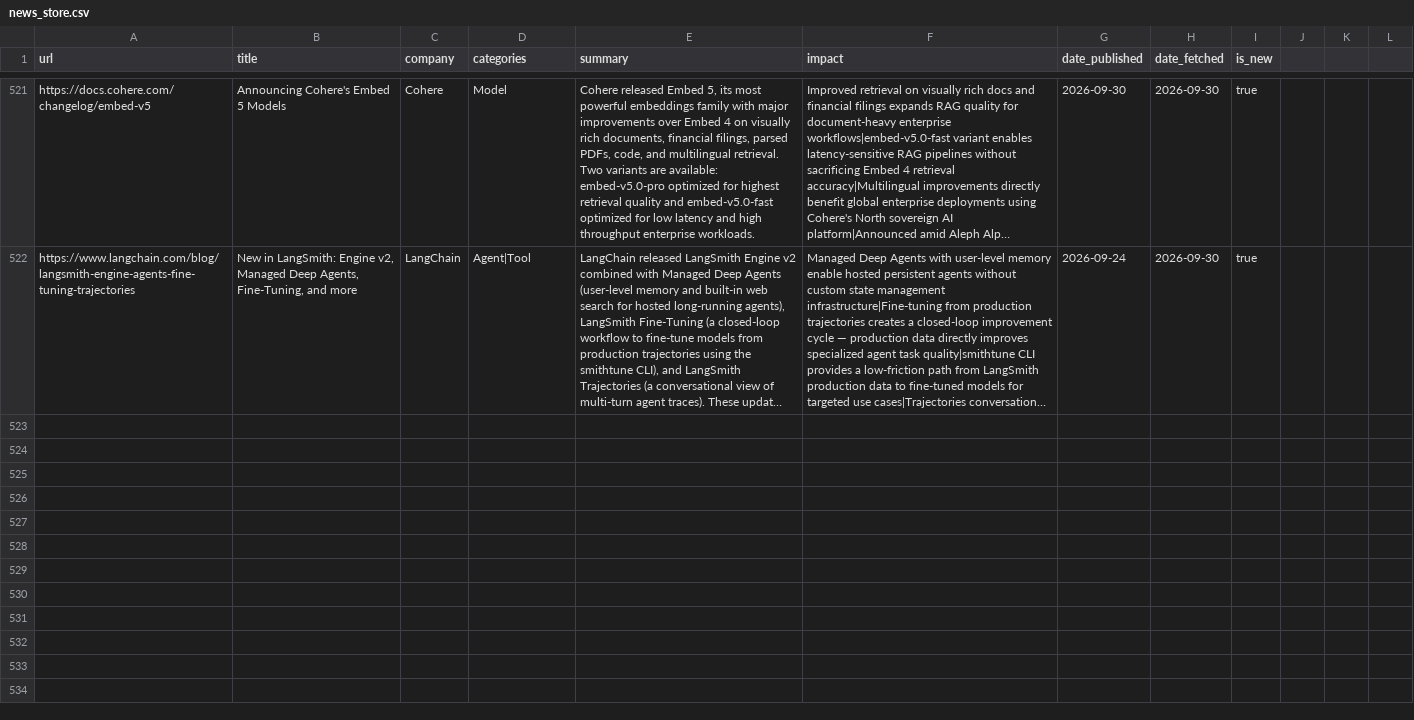
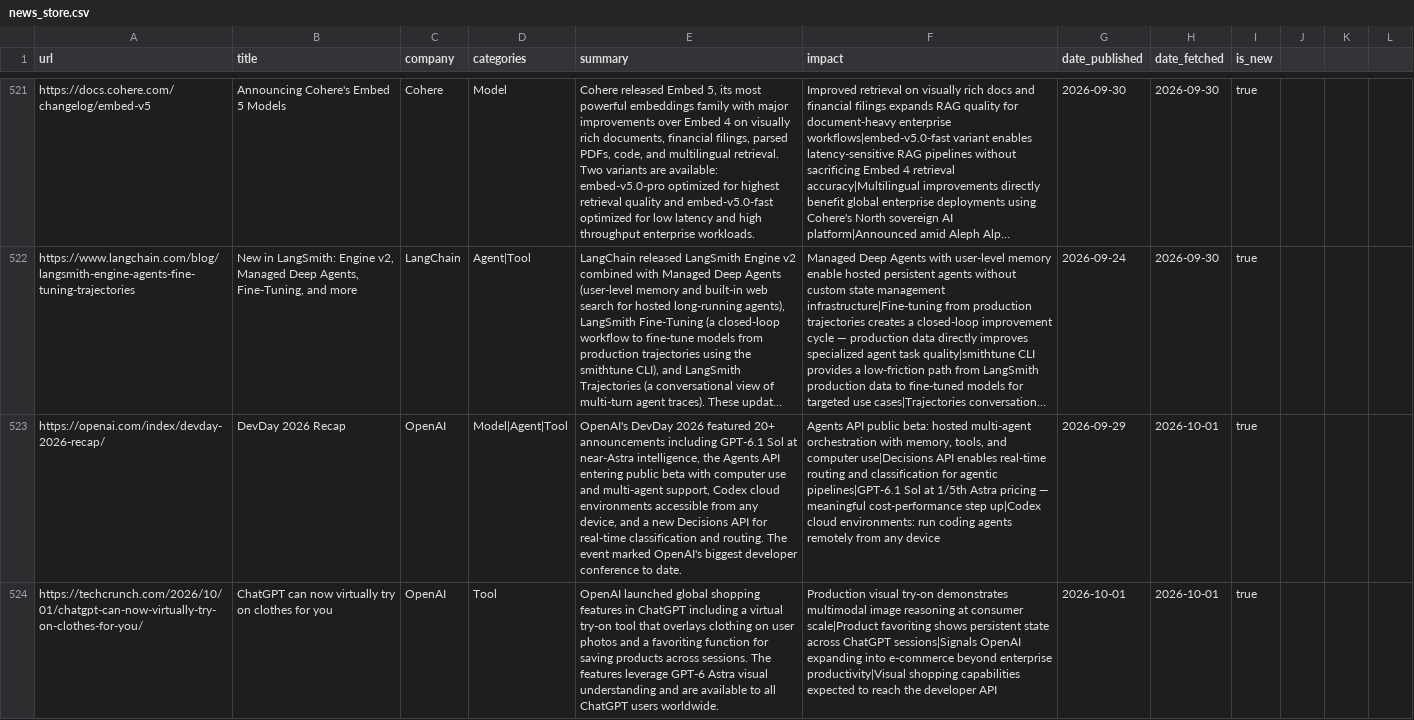
Before and after one commit to mahendrakelp/gen-ai-updates, a CSV file: data/news_store.csv, drawn as a sheet; only a part is shown, gaps mark what is left out; long unchanged cells end in …; the diff covers the shown part only; the diff names each change by its address in the sheet, - before the commit and + after, or states it on an @@ line.

```diff
--- a/data/news_store.csv
+++ b/data/news_store.csv
+row 523: https://openai.com/index/devday-2026-recap/ | DevDay 2026 Recap | OpenAI | Model|Agent|Tool | OpenAI's DevDay 2026 featured 20+ announcements including GPT-6.1 Sol at near-Astra intelligence, the Agents API entering public beta with computer use and multi-agent support, Codex cloud environments accessible from any device, and a new Decisions API for real-time classification and routing. The event marked OpenAI's biggest developer conference to date. | Agents API public beta: hosted multi-agent orchestration with memory, tools, and computer use|Decisions API enables real-time routing and classification for agentic pipelines|GPT-6.1 Sol at 1/5th Astra pricing — meaningful cost-performance step up|Codex cloud environments: run coding agents remotely from any device | 2026-09-29 | 2026-10-01 | true
+row 524: https://techcrunch.com/2026/10/01/chatgpt-can-now-virtually-try-on-clothes-for-you/ | ChatGPT can now virtually try on clothes for you | OpenAI | Tool | OpenAI launched global shopping features in ChatGPT including a virtual try-on tool that overlays clothing on user photos and a favoriting function for saving products across sessions. The features leverage GPT-6 Astra visual understanding and are available to all ChatGPT users worldwide. | Production visual try-on demonstrates multimodal image reasoning at consumer scale|Product favoriting shows persistent state across ChatGPT sessions|Signals OpenAI expanding into e-commerce beyond enterprise productivity|Visual shopping capabilities expected to reach the developer API | 2026-10-01 | 2026-10-01 | true
```
Also changed, not shown: 2 added rows elsewhere in this file.
